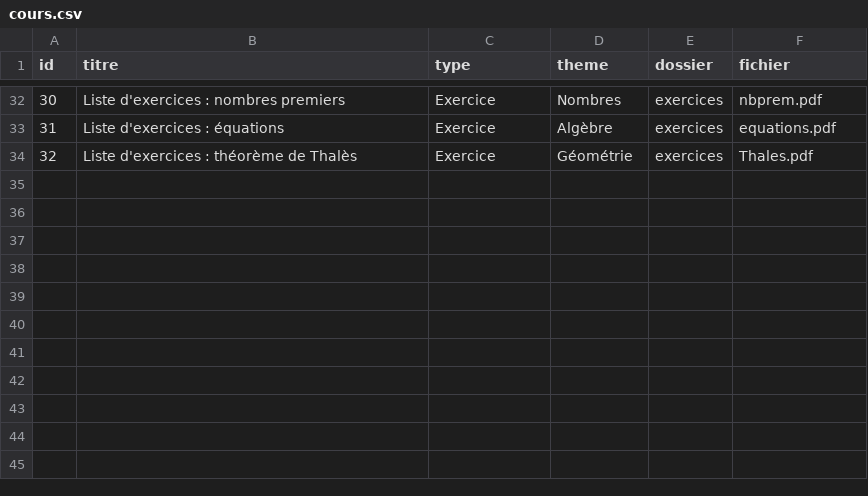
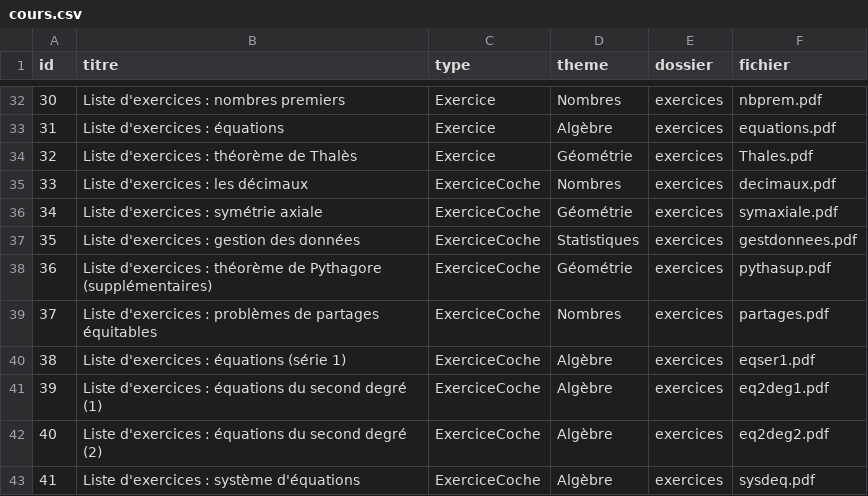
Before and after one commit to lesmaths1200/maths-app-data, a CSV file: cours.csv, drawn as a sheet; only a part is shown, gaps mark what is left out; the diff names each change by its address in the sheet, - before the commit and + after, or states it on an @@ line.

```diff
--- a/cours.csv
+++ b/cours.csv
+row 35: 33 | Liste d'exercices : les décimaux | ExerciceCoche | Nombres | exercices | decimaux.pdf
+row 36: 34 | Liste d'exercices : symétrie axiale | ExerciceCoche | Géométrie | exercices | symaxiale.pdf
+row 37: 35 | Liste d'exercices : gestion des données | ExerciceCoche | Statistiques | exercices | gestdonnees.pdf
+row 38: 36 | Liste d'exercices : théorème de Pythagore (supplémentaires) | ExerciceCoche | Géométrie | exercices | pythasup.pdf
+row 39: 37 | Liste d'exercices : problèmes de partages équitables | ExerciceCoche | Nombres | exercices | partages.pdf
+row 40: 38 | Liste d'exercices : équations (série 1) | ExerciceCoche | Algèbre | exercices | eqser1.pdf
+row 41: 39 | Liste d'exercices : équations du second degré (1) | ExerciceCoche | Algèbre | exercices | eq2deg1.pdf
+row 42: 40 | Liste d'exercices : équations du second degré (2) | ExerciceCoche | Algèbre | exercices | eq2deg2.pdf
+row 43: 41 | Liste d'exercices : système d'équations | ExerciceCoche | Algèbre | exercices | sysdeq.pdf
```
